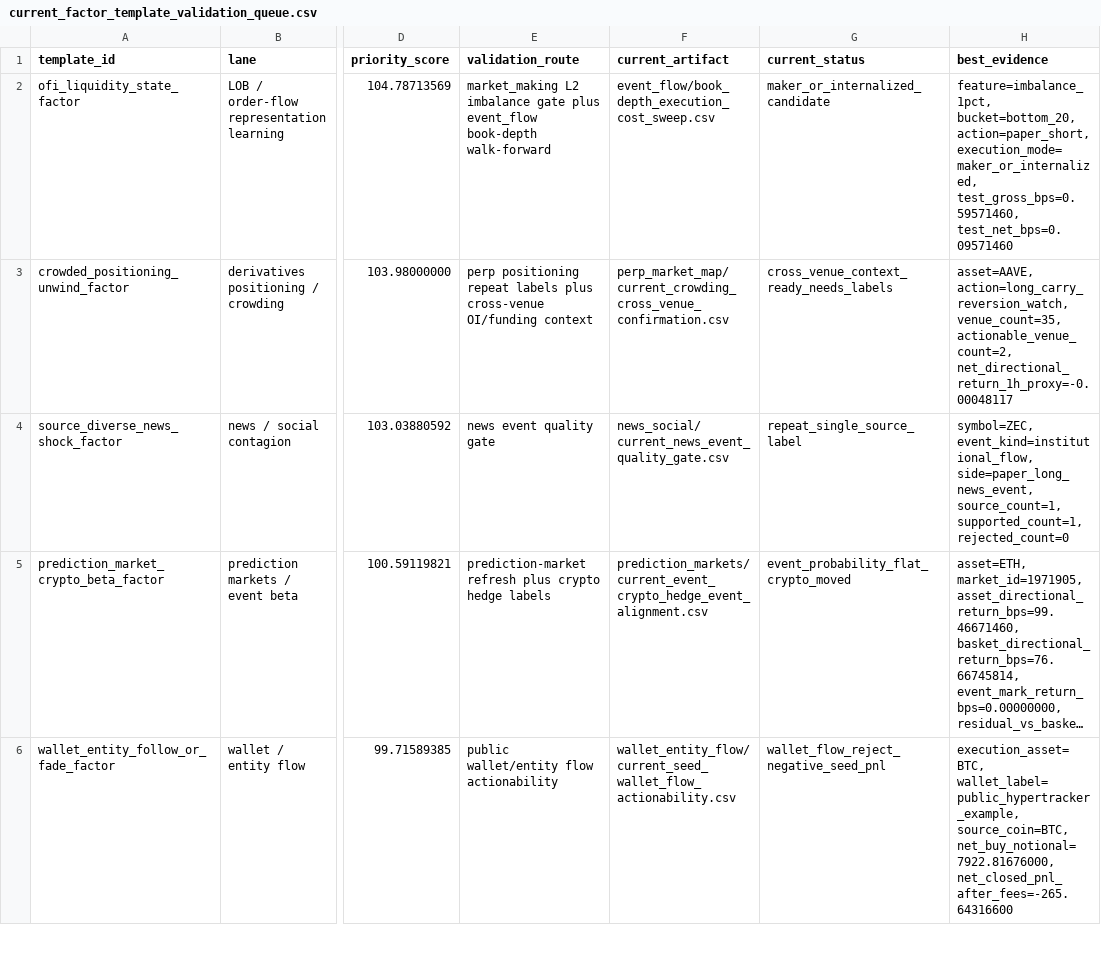
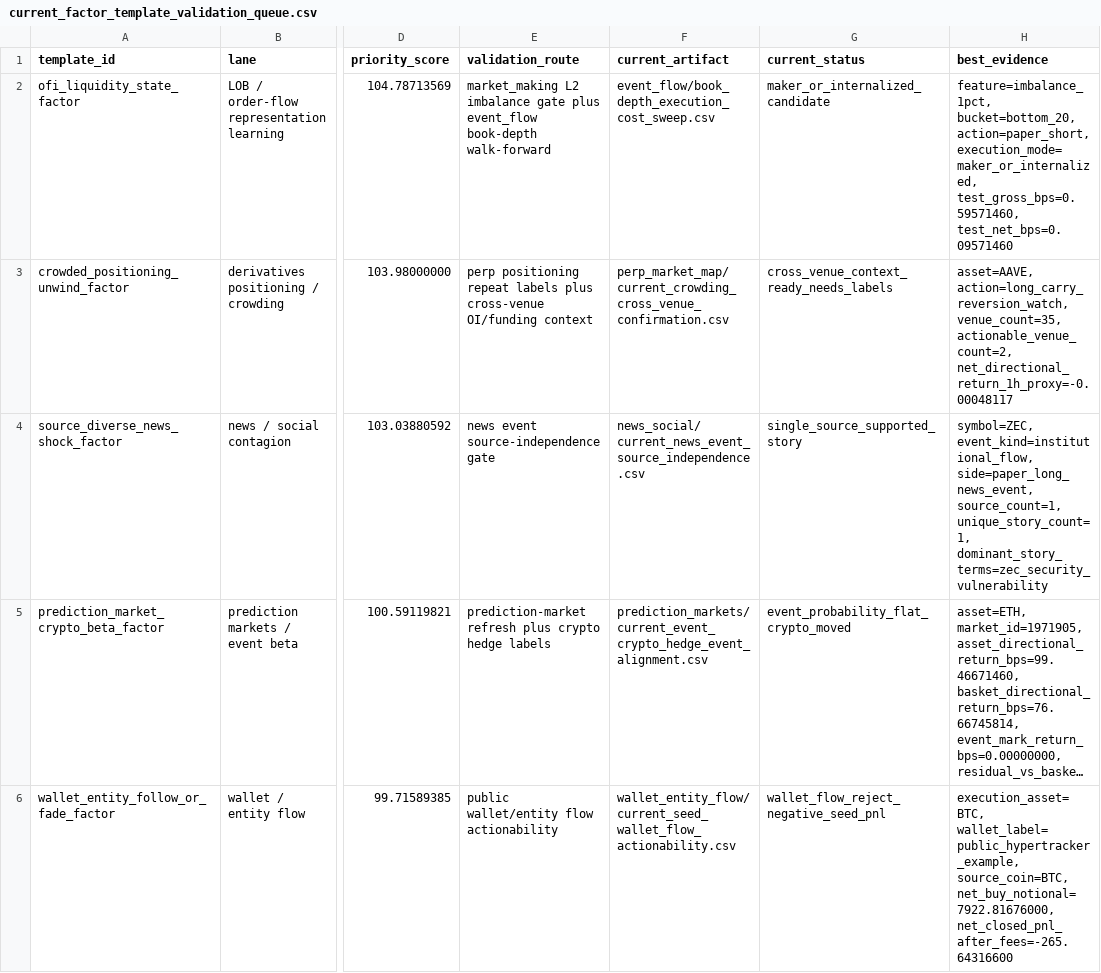
Before and after one commit to tomato414941/alpha-os, a CSV file: strategies/llm_factor_generation/current_factor_template_validation_queue.csv, drawn as a sheet; only a part is shown, gaps mark what is left out; long unchanged cells end in …; the diff names each change by its address in the sheet, - before the commit and + after, or states it on an @@ line.

Commit message:
strategy: gate news events by source independence

```diff
--- a/strategies/llm_factor_generation/current_factor_template_validation_queue.csv
+++ b/strategies/llm_factor_generation/current_factor_template_validation_queue.csv
-E4 (validation_route): news event quality gate
+E4 (validation_route): news event source-independence gate
-F4 (current_artifact): news_social/current_news_event_quality_gate.csv
+F4 (current_artifact): news_social/current_news_event_source_independence.csv
-G4 (current_status): repeat_single_source_label
+G4 (current_status): single_source_supported_story
-H4 (best_evidence): …side=paper_long_news_event, source_count=1, supported_count=1, rejected_count=0
+H4 (best_evidence): …side=paper_long_news_event, source_count=1, unique_story_count=1, dominant_story_terms=zec_security_vulnerability
```
Also changed, not shown: strategies/current_alpha_source_gaps.csv, 11 other files.
